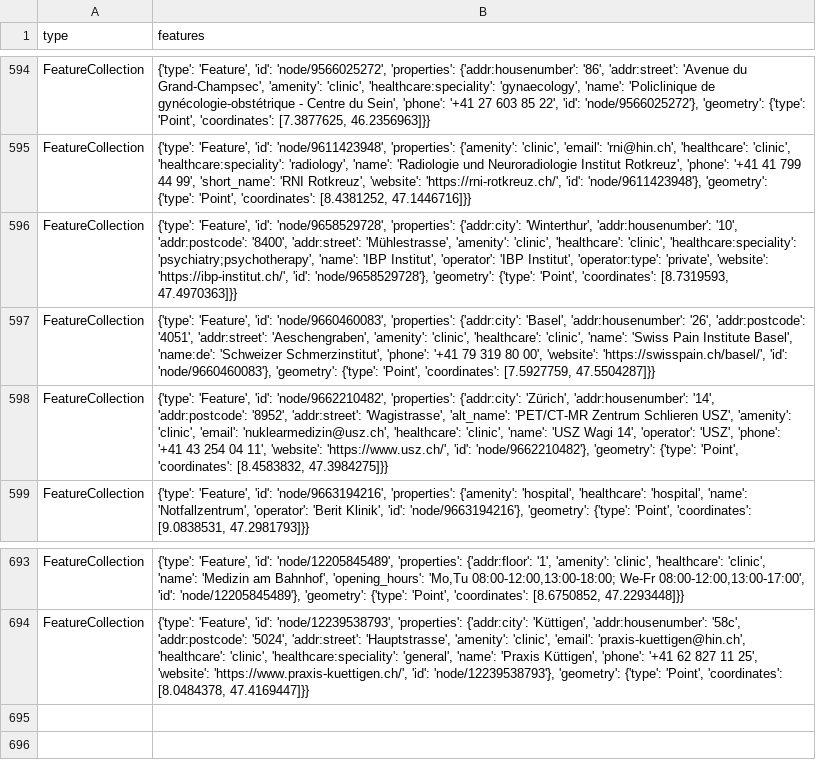
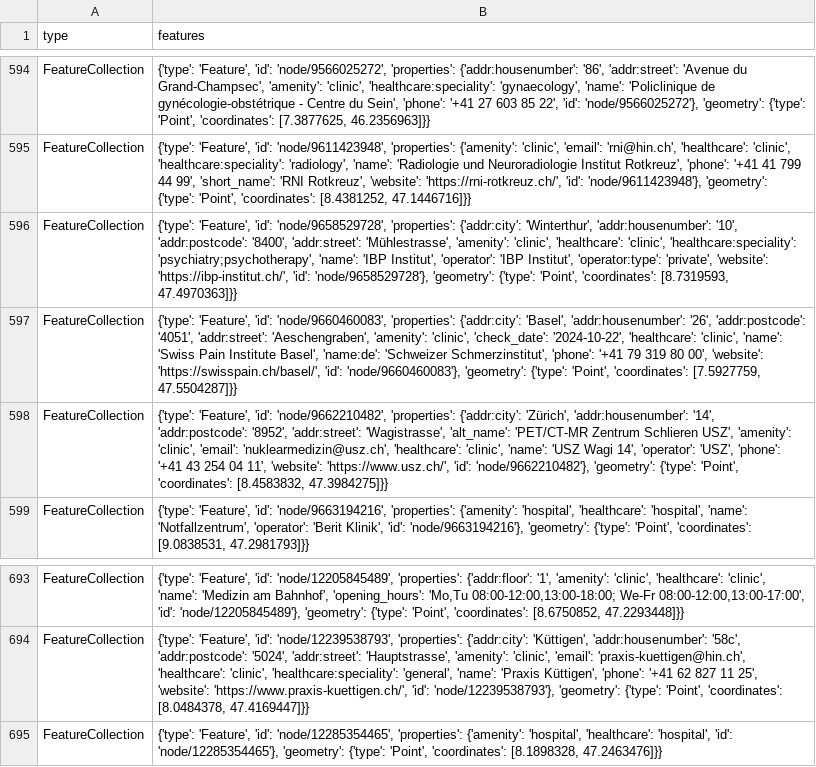
Before and after one commit to OpenBracketsCH/rescue-data, a CSV file: data/csv/facilities/hospital/hospital_switzerland.csv, drawn as a sheet; only a part is shown, gaps mark what is left out.

```diff
--- a/data/csv/facilities/hospital/hospital_switzerland.csv
+++ b/data/csv/facilities/hospital/hospital_switzerland.csv
@@ -596,3 +596,3 @@ FeatureCollection,"{'type': 'Feature', 'id': 'node/9611423948', 'properties': {'
 FeatureCollection,"{'type': 'Feature', 'id': 'node/9658529728', 'properties': {'addr:city': 'Winterthur', 'addr:housenumber': '10', 'addr:postcode': '8400', 'addr:street': 'Mühlestrasse', 'amenity': 'clinic', 'healthcare': 'clinic', 'healthcare:speciality': 'psychiatry;psychotherapy', 'name': 'IBP Institut', 'operator': 'IBP Institut', 'operator:type': 'private', 'website': 'https://ibp-institut.ch/', 'id': 'node/9658529728'}, 'geometry': {'type': 'Point', 'coordinates': [8.7319593, 47.4970363]}}"
-FeatureCollection,"{'type': 'Feature', 'id': 'node/9660460083', 'properties': {'addr:city': 'Basel', 'addr:housenumber': '26', 'addr:postcode': '4051', 'addr:street': 'Aeschengraben', 'amenity': 'clinic', 'healthcare': 'clinic', 'name': 'Swiss Pain Institute Basel', 'name:de': 'Schweizer Schmerzinstitut', 'phone': '+41 79 319 80 00', 'website': 'https://swisspain.ch/basel/', 'id': 'node/9660460083'}, 'geometry': {'type': 'Point', 'coordinates': [7.5927759, 47.5504287]}}"
+FeatureCollection,"{'type': 'Feature', 'id': 'node/9660460083', 'properties': {'addr:city': 'Basel', 'addr:housenumber': '26', 'addr:postcode': '4051', 'addr:street': 'Aeschengraben', 'amenity': 'clinic', 'check_date': '2024-10-22', 'healthcare': 'clinic', 'name': 'Swiss Pain Institute Basel', 'name:de': 'Schweizer Schmerzinstitut', 'phone': '+41 79 319 80 00', 'website': 'https://swisspain.ch/basel/', 'id': 'node/9660460083'}, 'geometry': {'type': 'Point', 'coordinates': [7.5927759, 47.5504287]}}"
 FeatureCollection,"{'type': 'Feature', 'id': 'node/9662210482', 'properties': {'addr:city': 'Zürich', 'addr:housenumber': '14', 'addr:postcode': '8952', 'addr:street': 'Wagistrasse', 'alt_name': 'PET/CT-MR Zentrum Schlieren USZ', 'amenity': 'clinic', 'email': 'nuklearmedizin@usz.ch', 'healthcare': 'clinic', 'name': 'USZ Wagi 14', 'operator': 'USZ', 'phone': '+41 43 254 04 11', 'website': 'https://www.usz.ch/', 'id': 'node/9662210482'}, 'geometry': {'type': 'Point', 'coordinates': [8.4583832, 47.3984275]}}"
@@ -694 +694,2 @@ FeatureCollection,"{'type': 'Feature', 'id': 'node/12205845489', 'properties': {
 FeatureCollection,"{'type': 'Feature', 'id': 'node/12239538793', 'properties': {'addr:city': 'Küttigen', 'addr:housenumber': '58c', 'addr:postcode': '5024', 'addr:street': 'Hauptstrasse', 'amenity': 'clinic', 'email': 'praxis-kuettigen@hin.ch', 'healthcare': 'clinic', 'healthcare:speciality': 'general', 'name': 'Praxis Küttigen', 'phone': '+41 62 827 11 25', 'website': 'https://www.praxis-kuettigen.ch/', 'id': 'node/12239538793'}, 'geometry': {'type': 'Point', 'coordinates': [8.0484378, 47.4169447]}}"
+FeatureCollection,"{'type': 'Feature', 'id': 'node/12285354465', 'properties': {'amenity': 'hospital', 'healthcare': 'hospital', 'id': 'node/12285354465'}, 'geometry': {'type': 'Point', 'coordinates': [8.1898328, 47.2463476]}}"
```
Also changed, not shown: data/csv/helipad/helipads_switzerland.csv, 4 other files.
